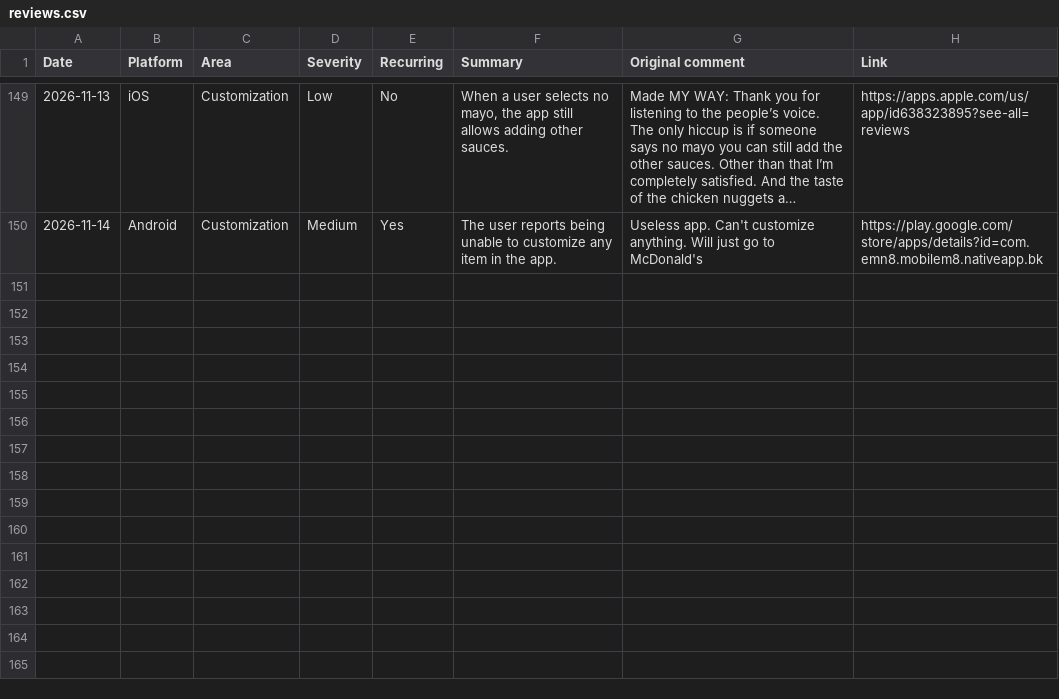
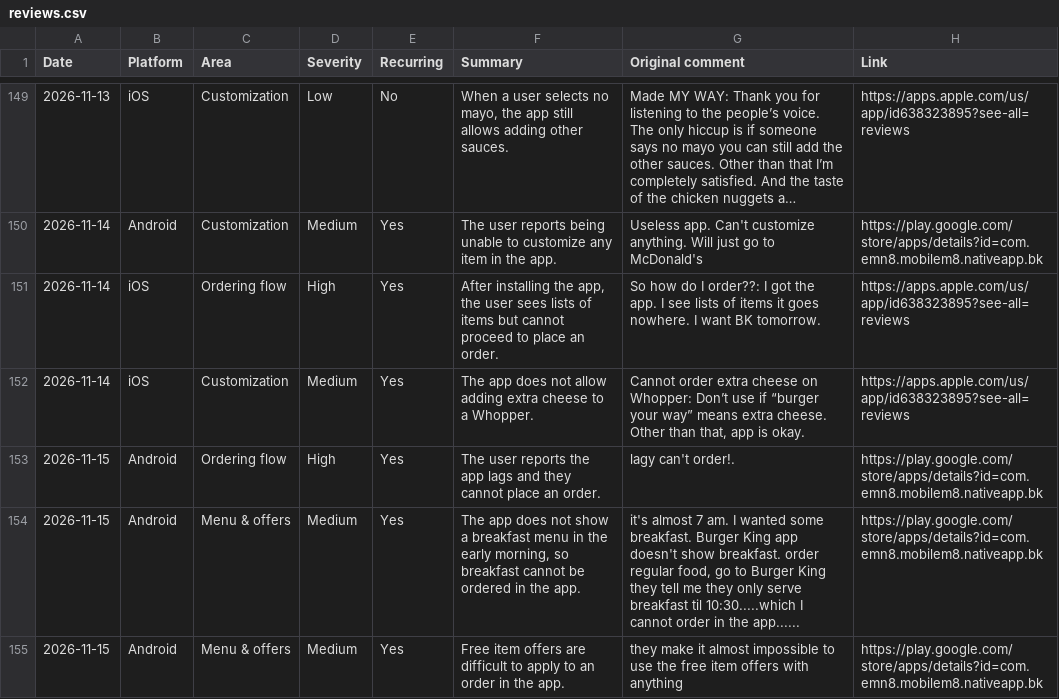
Before and after one commit to rocco9022/bk-review-triage, a CSV file: reviews.csv, drawn as a sheet; only a part is shown, gaps mark what is left out; long unchanged cells end in …; the diff names each change by its address in the sheet, - before the commit and + after, or states it on an @@ line.

Commit message:
Add 5 UX/UI review(s)

```diff
--- a/reviews.csv
+++ b/reviews.csv
+row 151: 2026-11-14 | iOS | Ordering flow | High | Yes | After installing the app, the user sees lists of items but cannot proceed to place an order. | So how do I order??: I got the app. I see lists of items it goes nowhere. I want BK tomorrow. | https://apps.apple.com/us/app/id638323895?see-all=reviews
+row 152: 2026-11-14 | iOS | Customization | Medium | Yes | The app does not allow adding extra cheese to a Whopper. | Cannot order extra cheese on Whopper: Don’t use if “burger your way” means extra cheese. Other than that, app is okay. | https://apps.apple.com/us/app/id638323895?see-all=reviews
+row 153: 2026-11-15 | Android | Ordering flow | High | Yes | The user reports the app lags and they cannot place an order. | lagy can't order!. | https://play.google.com/store/apps/details?id=com.emn8.mobilem8.nativeapp.bk
+row 154: 2026-11-15 | Android | Menu & offers | Medium | Yes | The app does not show a breakfast menu in the early morning, so breakfast cannot be ordered in the app. | it's almost 7 am. I wanted some breakfast. Burger King app doesn't show breakfast. order regular food, go to Burger King they tell me they only serve breakfast til 10:30.....which I cannot order in the app...... | https://play.google.com/store/apps/details?id=com.emn8.mobilem8.nativeapp.bk
+row 155: 2026-11-15 | Android | Menu & offers | Medium | Yes | Free item offers are difficult to apply to an order in the app. | they make it almost impossible to use the free item offers with anything | https://play.google.com/store/apps/details?id=com.emn8.mobilem8.nativeapp.bk
```
